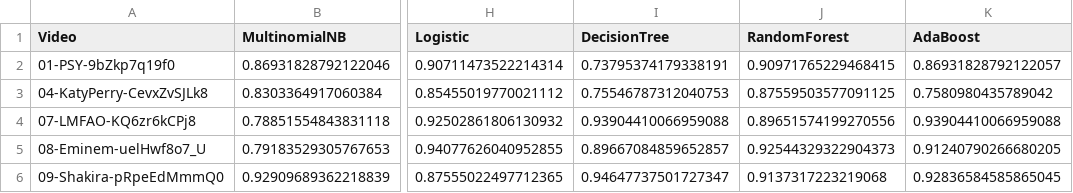
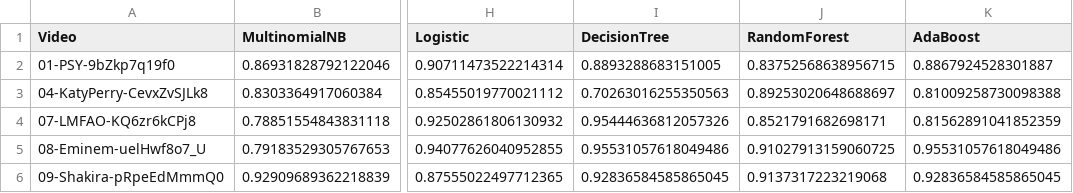
Before and after one commit to tuliocasagrande/youtube-spam-experiment, a CSV file: exp3/results/results_mcc.csv, drawn as a sheet; only a part is shown, gaps mark what is left out; the diff names each change by its address in the sheet, - before the commit and + after, or states it on an @@ line.

Commit message:
Set random_state of DecisionTrees-based classifiers to 0 and add grid search of criterion

```diff
--- a/exp3/results/results_mcc.csv
+++ b/exp3/results/results_mcc.csv
-I2 (DecisionTree): 0.73795374179338191
+I2 (DecisionTree): 0.8893288683151005
-J2 (RandomForest): 0.90971765229468415
+J2 (RandomForest): 0.83752568638956715
-K2 (AdaBoost): 0.86931828792122057
+K2 (AdaBoost): 0.8867924528301887
-I3 (DecisionTree): 0.75546787312040753
+I3 (DecisionTree): 0.70263016255350563
-J3 (RandomForest): 0.87559503577091125
+J3 (RandomForest): 0.89253020648688697
-K3 (AdaBoost): 0.7580980435789042
+K3 (AdaBoost): 0.81009258730098388
-I4 (DecisionTree): 0.93904410066959088
+I4 (DecisionTree): 0.95444636812057326
-J4 (RandomForest): 0.89651574199270556
+J4 (RandomForest): 0.8521791682698171
-K4 (AdaBoost): 0.93904410066959088
+K4 (AdaBoost): 0.81562891041852359
-I5 (DecisionTree): 0.89667084859652857
+I5 (DecisionTree): 0.95531057618049486
-J5 (RandomForest): 0.92544329322904373
+J5 (RandomForest): 0.91027913159060725
-K5 (AdaBoost): 0.91240790266680205
+K5 (AdaBoost): 0.95531057618049486
-I6 (DecisionTree): 0.94647737501727347
+I6 (DecisionTree): 0.92836584585865045
```
Also changed, not shown: 16 other files.
